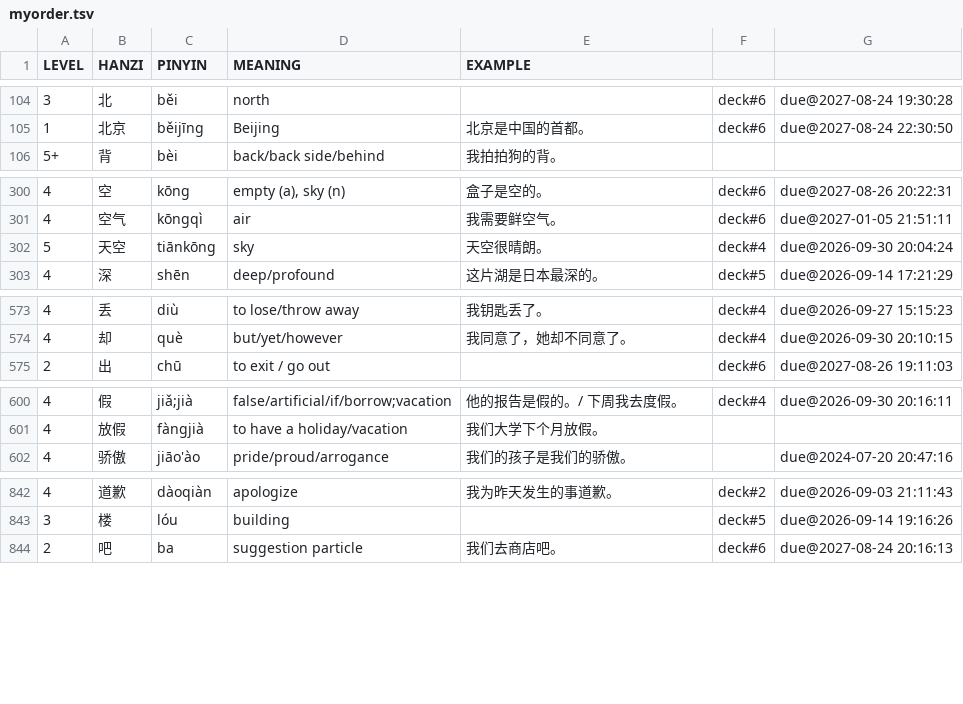
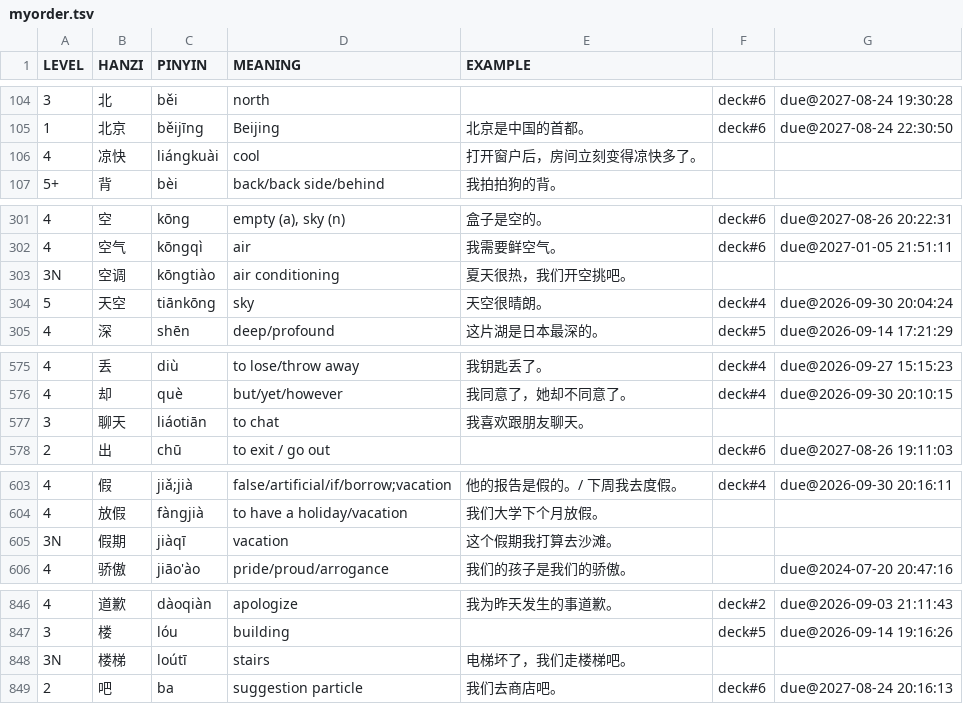
Before and after one commit to proycon/vocadata, a TSV file: zh/myorder.tsv, drawn as a sheet; only a part is shown, gaps mark what is left out; the diff covers the shown part only; the diff names each change by its address in the sheet, - before the commit and + after, or states it on an @@ line.

Commit message:
added more HSK 3.0 level 3 words

```diff
--- a/zh/myorder.tsv
+++ b/zh/myorder.tsv
+row 106: 4 | 凉快 | liángkuài | cool | 打开窗户后，房间立刻变得凉快多了。
+row 303: 3N | 空调 | kōngtiào | air conditioning | 夏天很热，我们开空挑吧。
+row 577: 3 | 聊天 | liáotiān | to chat | 我喜欢跟朋友聊天。
+row 605: 3N | 假期 | jiàqī | vacation | 这个假期我打算去沙滩。
+row 848: 3N | 楼梯 | loútī | stairs | 电梯坏了，我们走楼梯吧。
```
Also changed, not shown: 3 added rows and 2 edited cells elsewhere in this file.
